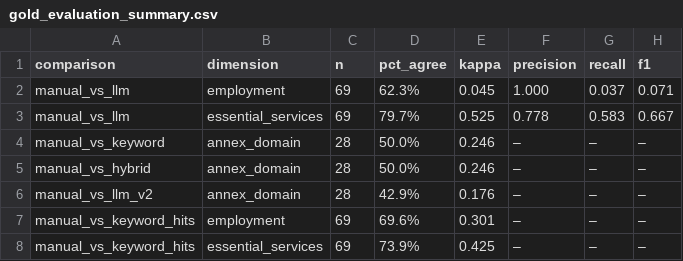
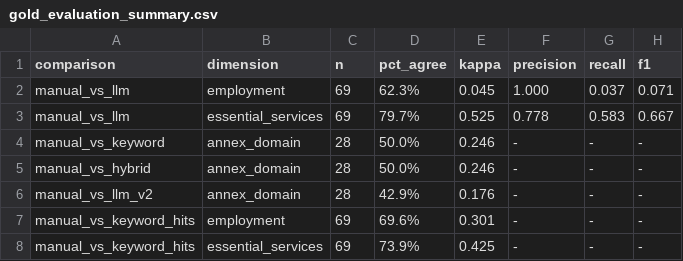
Before and after one commit to faitholopade/Dissertation, a CSV file: output/gold_evaluation_summary.csv, drawn as a sheet.

Commit message:
standardise encoding and naming across pipeline
- Rename sparql_demo.py -> 14_sparql_demo.py and
  multi_model_comparison.py -> 15_multi_model_comparison.py to
  match the numbered naming convention
- Replace all non-ASCII characters (emoji warnings, box-drawing,
  Greek letters) with ASCII equivalents for Windows cp1252
  compatibility
- Regenerate all pipeline outputs with clean encoding

```diff
--- a/output/gold_evaluation_summary.csv
+++ b/output/gold_evaluation_summary.csv
@@ -3,6 +3,6 @@ manual_vs_llm,employment,69,62.3%,0.045,1.000,0.037,0.071
 manual_vs_llm,essential_services,69,79.7%,0.525,0.778,0.583,0.667
-manual_vs_keyword,annex_domain,28,50.0%,0.246,–,–,–
-manual_vs_hybrid,annex_domain,28,50.0%,0.246,–,–,–
-manual_vs_llm_v2,annex_domain,28,42.9%,0.176,–,–,–
-manual_vs_keyword_hits,employment,69,69.6%,0.301,–,–,–
-manual_vs_keyword_hits,essential_services,69,73.9%,0.425,–,–,–
+manual_vs_keyword,annex_domain,28,50.0%,0.246,-,-,-
+manual_vs_hybrid,annex_domain,28,50.0%,0.246,-,-,-
+manual_vs_llm_v2,annex_domain,28,42.9%,0.176,-,-,-
+manual_vs_keyword_hits,employment,69,69.6%,0.301,-,-,-
+manual_vs_keyword_hits,essential_services,69,73.9%,0.425,-,-,-
```
Also changed, not shown: output/error_analysis_disagreements.csv, output/regulatory_crosswalk.csv, 25 other files.
